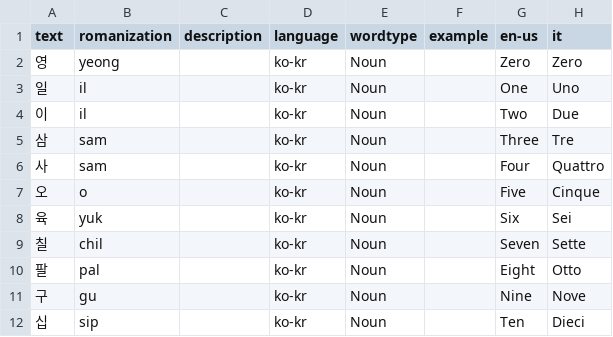
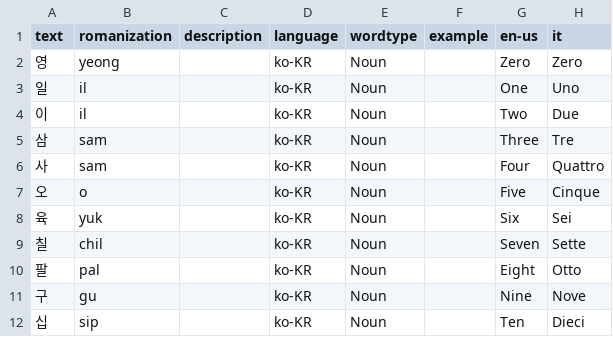
Before and after one commit to GTRekter/Metis, a CSV file: src/assets/static/template.csv, drawn as a sheet.

Commit message:
update language

```diff
--- a/src/assets/static/template.csv
+++ b/src/assets/static/template.csv
@@ -1,12 +1,12 @@
 text,romanization,description,language,wordtype,example,en-us,it
-영,yeong,,ko-kr,Noun,,Zero,Zero
-일,il,,ko-kr,Noun,,One,Uno
-이 ,il,,ko-kr,Noun,,Two,Due
-삼 ,sam,,ko-kr,Noun,,Three,Tre
-사 ,sam,,ko-kr,Noun,,Four,Quattro
-오,o,,ko-kr,Noun,,Five,Cinque
-육,yuk,,ko-kr,Noun,,Six,Sei
-칠 ,chil,,ko-kr,Noun,,Seven,Sette
-팔 ,pal,,ko-kr,Noun,,Eight,Otto
-구 ,gu,,ko-kr,Noun,,Nine,Nove
-십,sip,,ko-kr,Noun,,Ten,Dieci
+영,yeong,,ko-KR,Noun,,Zero,Zero
+일,il,,ko-KR,Noun,,One,Uno
+이 ,il,,ko-KR,Noun,,Two,Due
+삼 ,sam,,ko-KR,Noun,,Three,Tre
+사 ,sam,,ko-KR,Noun,,Four,Quattro
+오,o,,ko-KR,Noun,,Five,Cinque
+육,yuk,,ko-KR,Noun,,Six,Sei
+칠 ,chil,,ko-KR,Noun,,Seven,Sette
+팔 ,pal,,ko-KR,Noun,,Eight,Otto
+구 ,gu,,ko-KR,Noun,,Nine,Nove
+십,sip,,ko-KR,Noun,,Ten,Dieci
```
